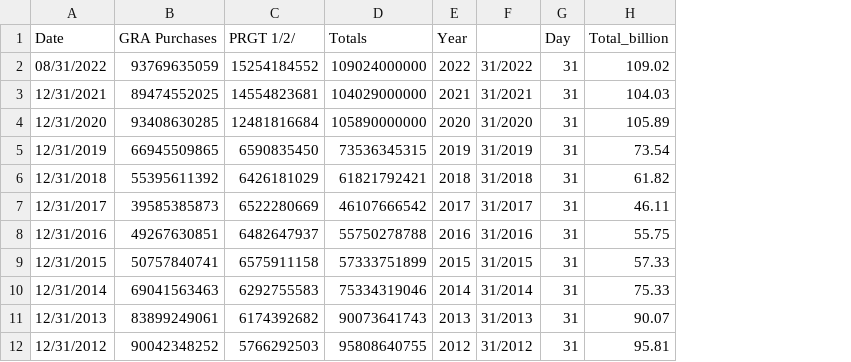
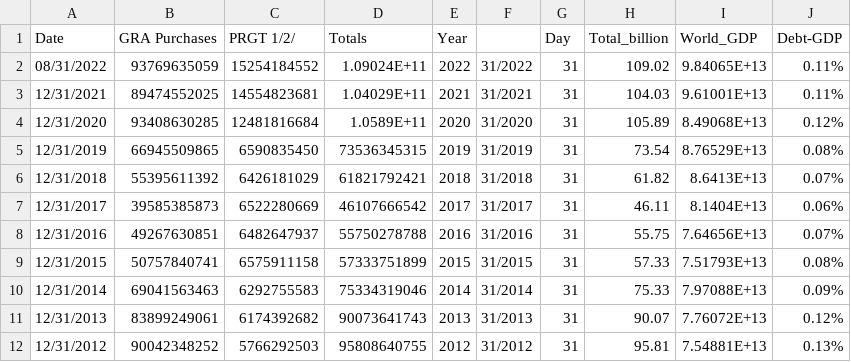
Before and after one commit to lizziealliott/DataScienceLiam.github.io, a CSV file: data_IMF_creditOutstanding_New.csv, drawn as a sheet; only a part is shown; the diff names each change by its address in the sheet, - before the commit and + after, or states it on an @@ line.

Commit message:
Add files via upload

```diff
--- a/data_IMF_creditOutstanding_New.csv
+++ b/data_IMF_creditOutstanding_New.csv
+column I (World_GDP), rows 2-12: 9.84065E+13 | 9.61001E+13 | 8.49068E+13 | 8.76529E+13 | 8.6413E+13 | 8.1404E+13 | 7.64656E+13 | 7.51793E+13 | 7.97088E+13 | 7.76072E+13 | 7.54881E+13
+column J (Debt-GDP), rows 2-12: 0.11% | 0.11% | 0.12% | 0.08% | 0.07% | 0.06% | 0.07% | 0.08% | 0.09% | 0.12% | 0.13%
-D2 (Totals): 109024000000
+D2 (Totals): 1.09024E+11
-D3 (Totals): 104029000000
+D3 (Totals): 1.04029E+11
-D4 (Totals): 105890000000
+D4 (Totals): 1.0589E+11
```
